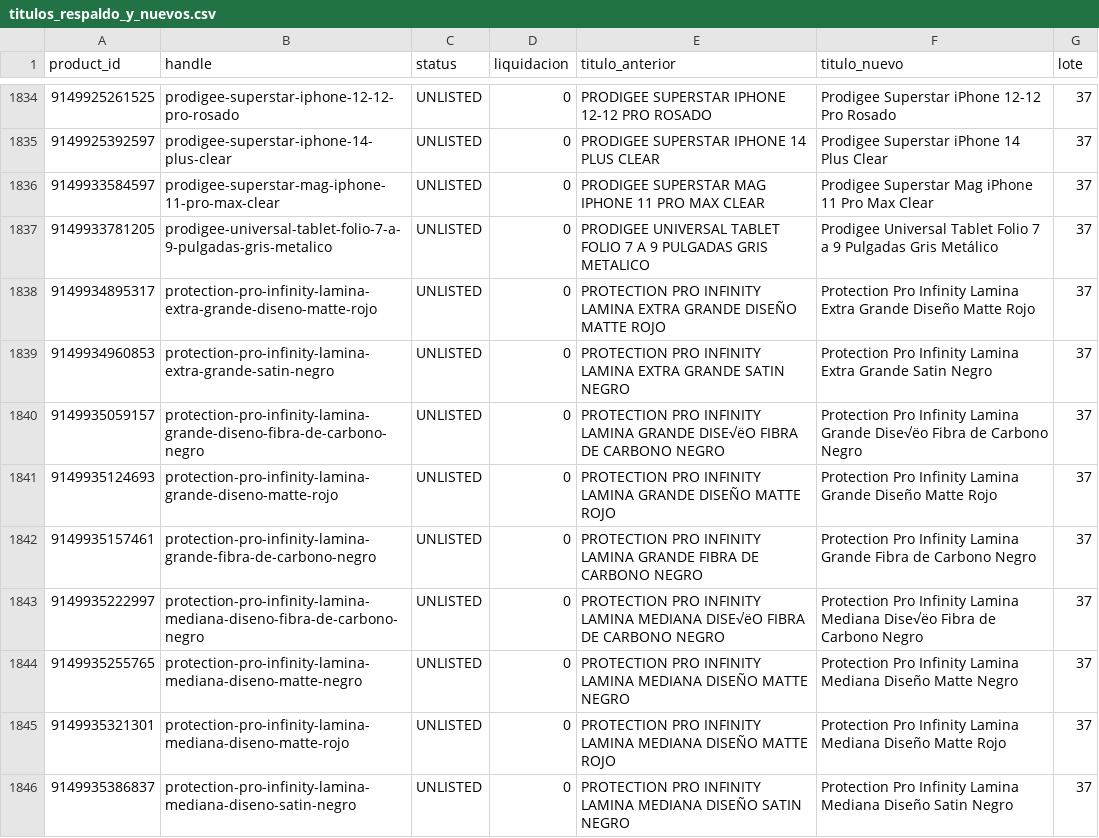
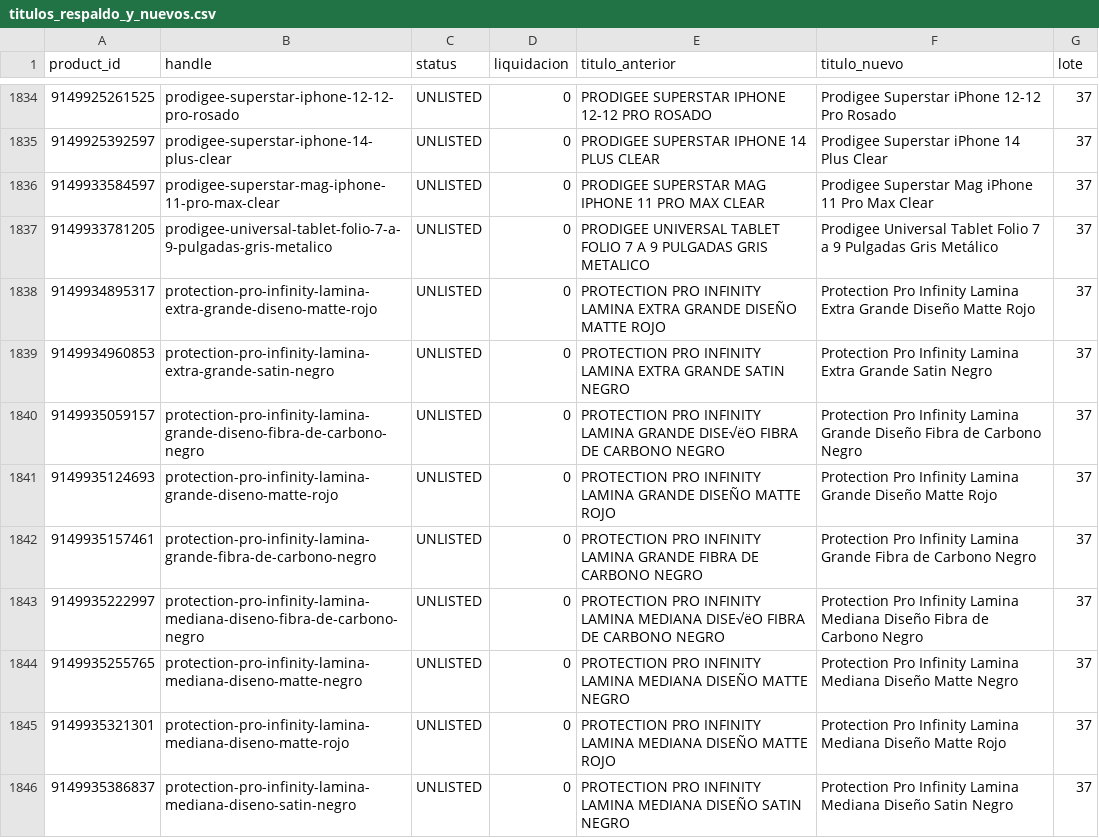
Before and after one commit to Dsegurav203/Ventas-Guate, a CSV file: seo/handoff/titulos_respaldo_y_nuevos.csv, drawn as a sheet; only a part is shown, gaps mark what is left out; the diff covers the shown part only.

```diff
--- a/seo/handoff/titulos_respaldo_y_nuevos.csv
+++ b/seo/handoff/titulos_respaldo_y_nuevos.csv
@@ -1839,6 +1839,6 @@ product_id,handle,status,liquidacion,titulo_anterior,titulo_nuevo,lote
 9149934960853,protection-pro-infinity-lamina-extra-grande-satin-negro,UNLISTED,0,PROTECTION PRO INFINITY LAMINA EXTRA GRANDE SATIN NEGRO,Protection Pro Infinity Lamina Extra Grande Satin Negro,37
-9149935059157,protection-pro-infinity-lamina-grande-diseno-fibra-de-carbono-negro,UNLISTED,0,PROTECTION PRO INFINITY LAMINA GRANDE DISE√ëO FIBRA DE CARBONO NEGRO,Protection Pro Infinity Lamina Grande Dise√ëo Fibra de Carbono Negro,37
+9149935059157,protection-pro-infinity-lamina-grande-diseno-fibra-de-carbono-negro,UNLISTED,0,PROTECTION PRO INFINITY LAMINA GRANDE DISE√ëO FIBRA DE CARBONO NEGRO,Protection Pro Infinity Lamina Grande Diseño Fibra de Carbono Negro,37
 9149935124693,protection-pro-infinity-lamina-grande-diseno-matte-rojo,UNLISTED,0,PROTECTION PRO INFINITY LAMINA GRANDE DISEÑO MATTE ROJO,Protection Pro Infinity Lamina Grande Diseño Matte Rojo,37
 9149935157461,protection-pro-infinity-lamina-grande-fibra-de-carbono-negro,UNLISTED,0,PROTECTION PRO INFINITY LAMINA GRANDE FIBRA DE CARBONO NEGRO,Protection Pro Infinity Lamina Grande Fibra de Carbono Negro,37
-9149935222997,protection-pro-infinity-lamina-mediana-diseno-fibra-de-carbono-negro,UNLISTED,0,PROTECTION PRO INFINITY LAMINA MEDIANA DISE√ëO FIBRA DE CARBONO NEGRO,Protection Pro Infinity Lamina Mediana Dise√ëo Fibra de Carbono Negro,37
+9149935222997,protection-pro-infinity-lamina-mediana-diseno-fibra-de-carbono-negro,UNLISTED,0,PROTECTION PRO INFINITY LAMINA MEDIANA DISE√ëO FIBRA DE CARBONO NEGRO,Protection Pro Infinity Lamina Mediana Diseño Fibra de Carbono Negro,37
 9149935255765,protection-pro-infinity-lamina-mediana-diseno-matte-negro,UNLISTED,0,PROTECTION PRO INFINITY LAMINA MEDIANA DISEÑO MATTE NEGRO,Protection Pro Infinity Lamina Mediana Diseño Matte Negro,37
```
Also changed, not shown: 17 edited cells elsewhere in this file, 2 other files.
